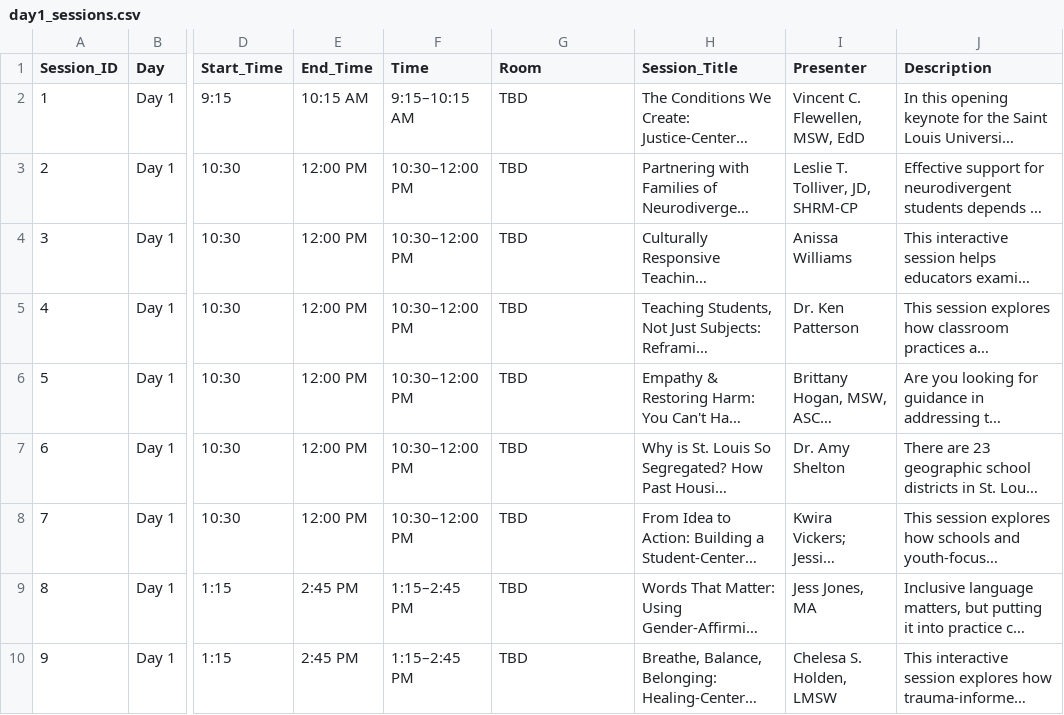
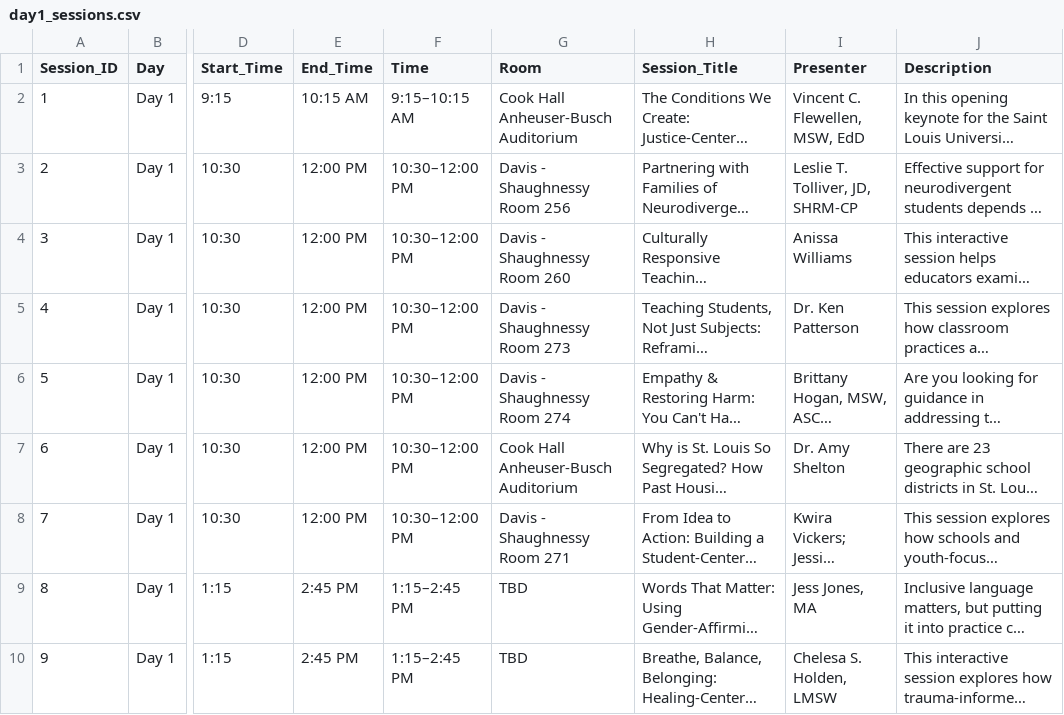
Before and after one commit to slu-entrepreneurship/scale-conference, a CSV file: data/day1_sessions.csv, drawn as a sheet; only a part is shown, gaps mark what is left out; long unchanged cells end in …; the diff names each change by its address in the sheet, - before the commit and + after, or states it on an @@ line.

Commit message:
Add Day 1 room assignments

```diff
--- a/data/day1_sessions.csv
+++ b/data/day1_sessions.csv
-G2 (Room): TBD
+G2 (Room): Cook Hall Anheuser-Busch Auditorium
-G3 (Room): TBD
+G3 (Room): Davis - Shaughnessy Room 256
-G4 (Room): TBD
+G4 (Room): Davis - Shaughnessy Room 260
-G5 (Room): TBD
+G5 (Room): Davis - Shaughnessy Room 273
-G6 (Room): TBD
+G6 (Room): Davis - Shaughnessy Room 274
-G7 (Room): TBD
+G7 (Room): Cook Hall Anheuser-Busch Auditorium
-G8 (Room): TBD
+G8 (Room): Davis - Shaughnessy Room 271
```
